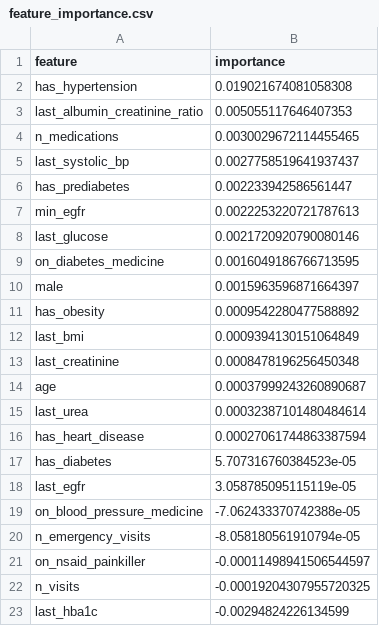
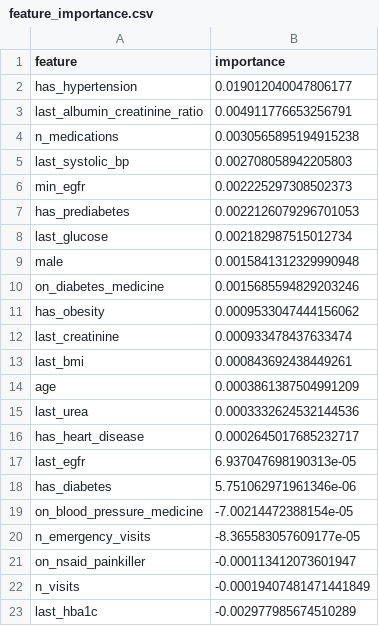
Before and after one commit to deeppunj/patient-finding-synthea, a CSV file: reports/feature_importance.csv, drawn as a sheet.

```diff
--- a/reports/feature_importance.csv
+++ b/reports/feature_importance.csv
@@ -1,23 +1,23 @@
 feature,importance
-has_hypertension,0.019021674081058308
-last_albumin_creatinine_ratio,0.005055117646407353
-n_medications,0.0030029672114455465
-last_systolic_bp,0.0027758519641937437
-has_prediabetes,0.002233942586561447
-min_egfr,0.0022253220721787613
-last_glucose,0.0021720920790080146
-on_diabetes_medicine,0.0016049186766713595
-male,0.0015963596871664397
-has_obesity,0.0009542280477588892
-last_bmi,0.0009394130151064849
-last_creatinine,0.0008478196256450348
-age,0.00037999243260890687
-last_urea,0.00032387101480484614
-has_heart_disease,0.00027061744863387594
-has_diabetes,5.707316760384523e-05
-last_egfr,3.058785095115119e-05
-on_blood_pressure_medicine,-7.062433370742388e-05
-n_emergency_visits,-8.058180561910794e-05
-on_nsaid_painkiller,-0.00011498941506544597
-n_visits,-0.00019204307955720325
-last_hba1c,-0.00294824226134599
+has_hypertension,0.019012040047806177
+last_albumin_creatinine_ratio,0.004911776653256791
+n_medications,0.0030565895194915238
+last_systolic_bp,0.002708058942205803
+min_egfr,0.002225297308502373
+has_prediabetes,0.0022126079296701053
+last_glucose,0.002182987515012734
+male,0.0015841312329990948
+on_diabetes_medicine,0.0015685594829203246
+has_obesity,0.0009533047444156062
+last_creatinine,0.000933478437633474
+last_bmi,0.000843692438449261
+age,0.0003861387504991209
+last_urea,0.0003332624532144536
+has_heart_disease,0.0002645017685232717
+last_egfr,6.937047698190313e-05
+has_diabetes,5.751062971961346e-06
+on_blood_pressure_medicine,-7.00214472388154e-05
+n_emergency_visits,-8.365583057609177e-05
+on_nsaid_painkiller,-0.000113412073601947
+n_visits,-0.00019407481471441849
+last_hba1c,-0.002977985674510289
```
Also changed, not shown: reports/model_comparison.csv, 18 other files.
